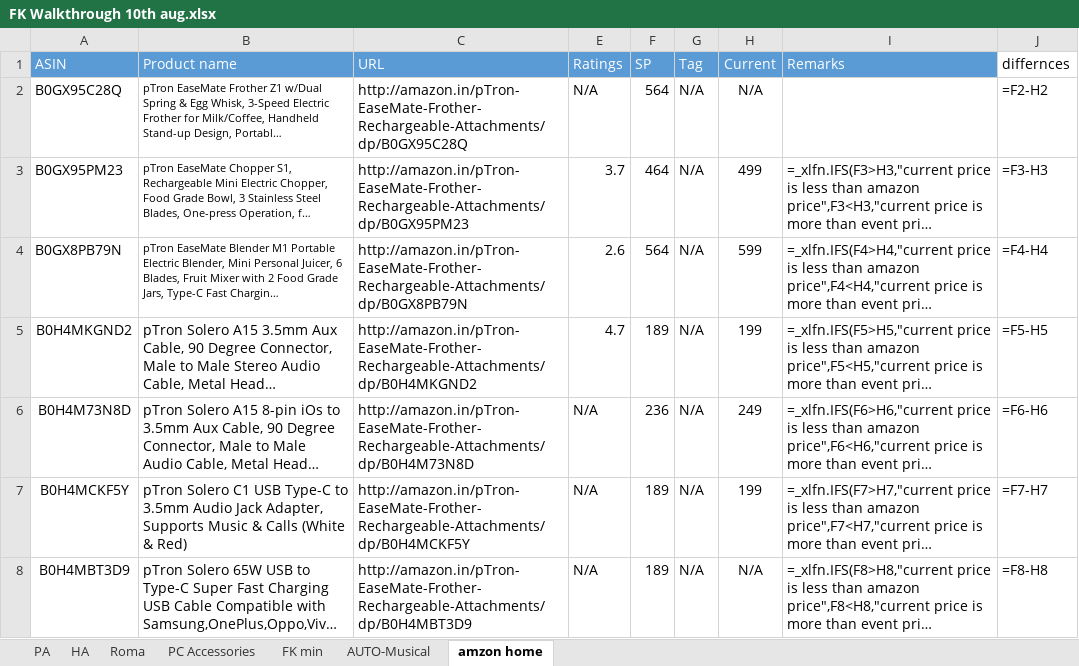
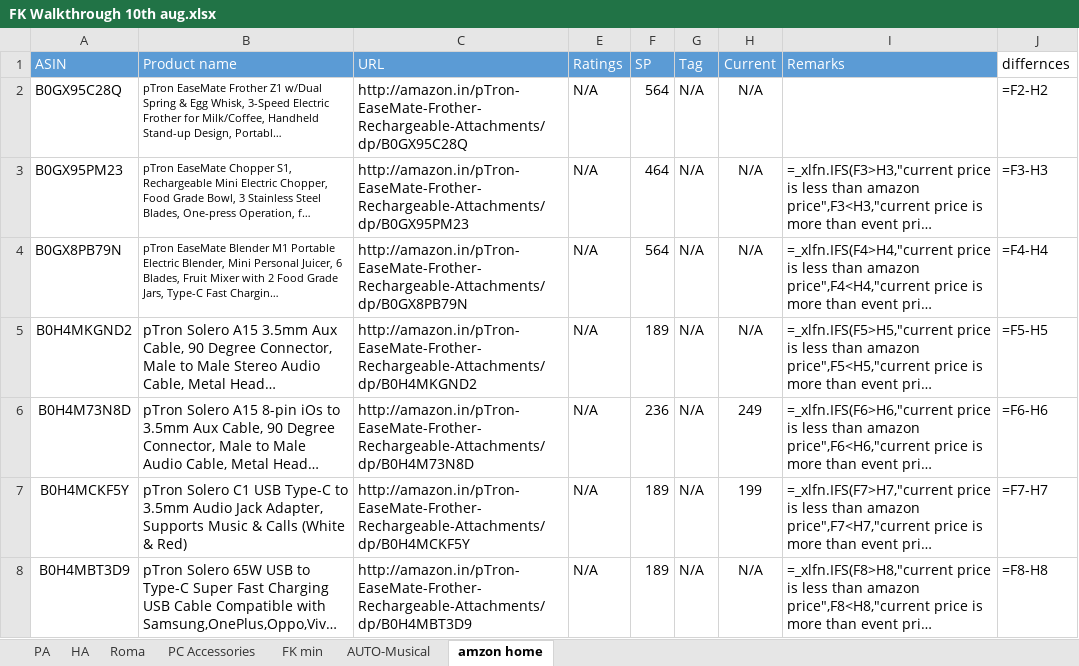
Before and after one commit to saiallaturthi/amazon-price-scraper, an Excel workbook: FK Walkthrough 10th aug.xlsx, sheet amzon home, drawn as a sheet; only a part is shown; long unchanged cells end in …; values as stored, in another font and other column widths than the file's, no borders; formulas without a stored value are shown as written; the diff names each change by its address in the sheet, - before the commit and + after, or states it on an @@ line.

```diff
--- a/FK Walkthrough 10th aug.xlsx (sheet amzon home)
+++ b/FK Walkthrough 10th aug.xlsx (sheet amzon home)
-E3 (Ratings): 3.7
+E3 (Ratings): N/A
-H3 (Current): 499
+H3 (Current): N/A
-E4 (Ratings): 2.6
+E4 (Ratings): N/A
-H4 (Current): 599
+H4 (Current): N/A
-E5 (Ratings): 4.7
+E5 (Ratings): N/A
-H5 (Current): 199
+H5 (Current): N/A
```
